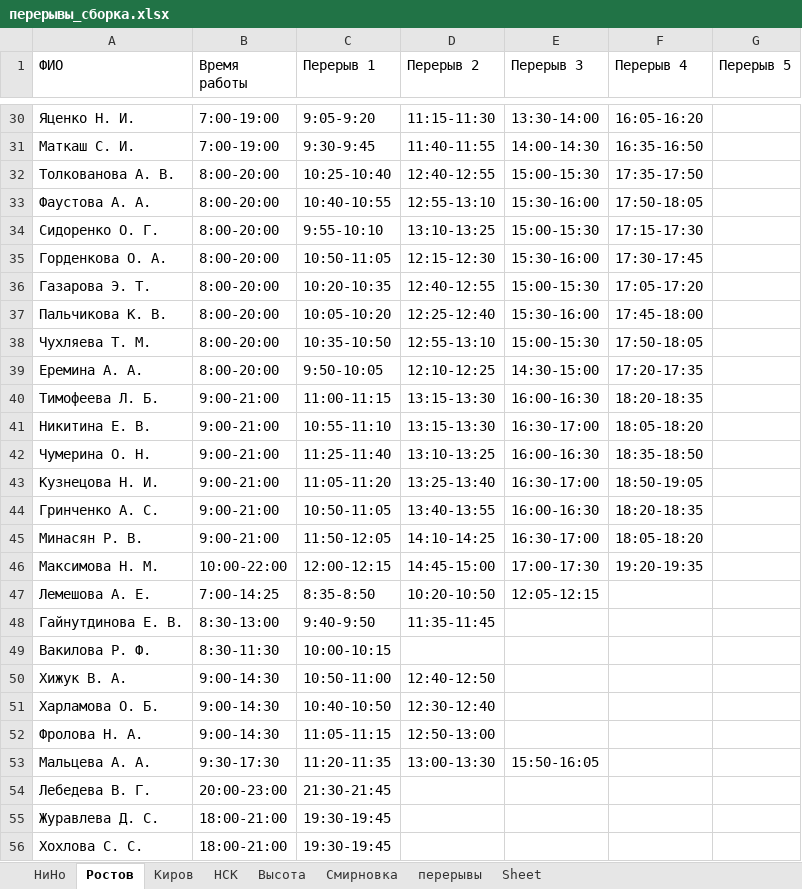
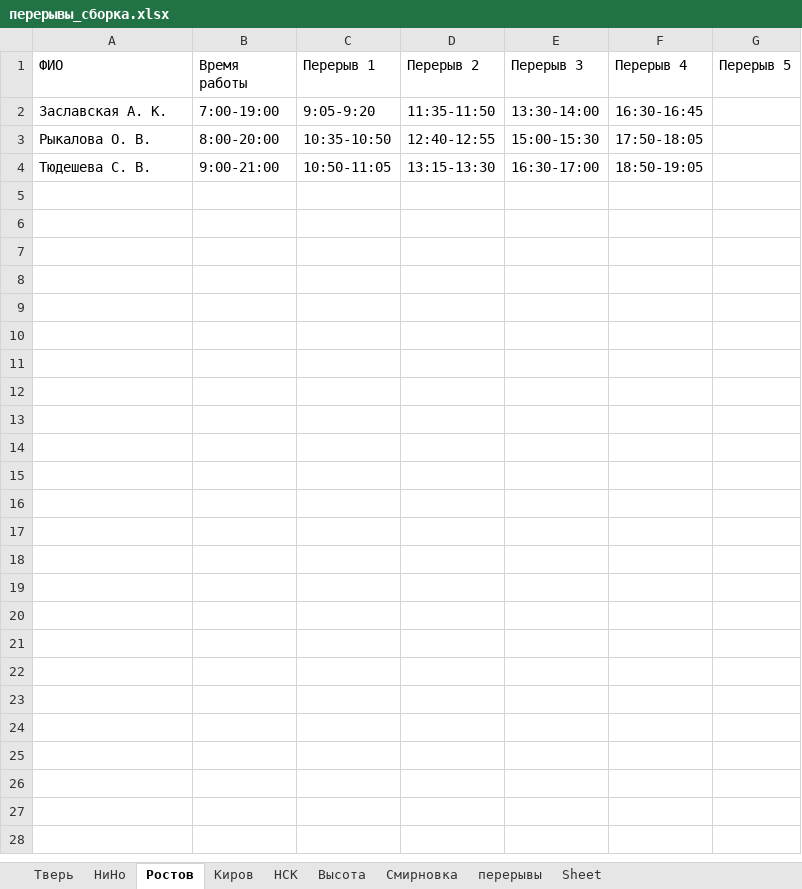
Before and after one commit to YuGo2021/pereriv, an Excel workbook: перерывы_сборка.xlsx, sheet Ростов, drawn as a sheet; only a part is shown, gaps mark what is left out; values as stored, in another font and other column widths than the file's, no borders; removed rows and columns are numbered as before the commit, all else as after; the diff covers the shown part only; the diff names each change by its address in the sheet, - before the commit and + after, or states it on an @@ line.

```diff
--- a/перерывы_сборка.xlsx (sheet Ростов)
+++ b/перерывы_сборка.xlsx (sheet Ростов)
+sheet tab: Тверь
-A2 (ФИО): Яценко Н. И.
+A2 (ФИО): Заславская А. К.
-D2 (Перерыв 2): 11:15-11:30
+D2 (Перерыв 2): 11:35-11:50
-F2 (Перерыв 4): 16:05-16:20
+F2 (Перерыв 4): 16:30-16:45
-row 31: Маткаш С. И. | 7:00-19:00 | 9:30-9:45 | 11:40-11:55 | 14:00-14:30 | 16:35-16:50
-row 32: Толкованова А. В. | 8:00-20:00 | 10:25-10:40 | 12:40-12:55 | 15:00-15:30 | 17:35-17:50
-row 33: Фаустова А. А. | 8:00-20:00 | 10:40-10:55 | 12:55-13:10 | 15:30-16:00 | 17:50-18:05
-row 34: Сидоренко О. Г. | 8:00-20:00 | 9:55-10:10 | 13:10-13:25 | 15:00-15:30 | 17:15-17:30
-row 35: Горденкова О. А. | 8:00-20:00 | 10:50-11:05 | 12:15-12:30 | 15:30-16:00 | 17:30-17:45
-row 36: Газарова Э. Т. | 8:00-20:00 | 10:20-10:35 | 12:40-12:55 | 15:00-15:30 | 17:05-17:20
-row 37: Пальчикова К. В. | 8:00-20:00 | 10:05-10:20 | 12:25-12:40 | 15:30-16:00 | 17:45-18:00
-A3 (ФИО): Чухляева Т. М.
+A3 (ФИО): Рыкалова О. В.
-D3 (Перерыв 2): 12:55-13:10
+D3 (Перерыв 2): 12:40-12:55
-row 39: Еремина А. А. | 8:00-20:00 | 9:50-10:05 | 12:10-12:25 | 14:30-15:00 | 17:20-17:35
-row 40: Тимофеева Л. Б. | 9:00-21:00 | 11:00-11:15 | 13:15-13:30 | 16:00-16:30 | 18:20-18:35
-A4 (ФИО): Никитина Е. В.
+A4 (ФИО): Тюдешева С. В.
-C4 (Перерыв 1): 10:55-11:10
+C4 (Перерыв 1): 10:50-11:05
-F4 (Перерыв 4): 18:05-18:20
+F4 (Перерыв 4): 18:50-19:05
-row 42: Чумерина О. Н. | 9:00-21:00 | 11:25-11:40 | 13:10-13:25 | 16:00-16:30 | 18:35-18:50
-row 43: Кузнецова Н. И. | 9:00-21:00 | 11:05-11:20 | 13:25-13:40 | 16:30-17:00 | 18:50-19:05
-row 44: Гринченко А. С. | 9:00-21:00 | 10:50-11:05 | 13:40-13:55 | 16:00-16:30 | 18:20-18:35
-row 45: Минасян Р. В. | 9:00-21:00 | 11:50-12:05 | 14:10-14:25 | 16:30-17:00 | 18:05-18:20
-row 46: Максимова Н. М. | 10:00-22:00 | 12:00-12:15 | 14:45-15:00 | 17:00-17:30 | 19:20-19:35
-row 47: Лемешова А. Е. | 7:00-14:25 | 8:35-8:50 | 10:20-10:50 | 12:05-12:15
-row 48: Гайнутдинова Е. В. | 8:30-13:00 | 9:40-9:50 | 11:35-11:45
-row 49: Вакилова Р. Ф. | 8:30-11:30 | 10:00-10:15
-row 50: Хижук В. А. | 9:00-14:30 | 10:50-11:00 | 12:40-12:50
-row 51: Харламова О. Б. | 9:00-14:30 | 10:40-10:50 | 12:30-12:40
-row 52: Фролова Н. А. | 9:00-14:30 | 11:05-11:15 | 12:50-13:00
-row 53: Мальцева А. А. | 9:30-17:30 | 11:20-11:35 | 13:00-13:30 | 15:50-16:05
-row 54: Лебедева В. Г. | 20:00-23:00 | 21:30-21:45
-row 55: Журавлева Д. С. | 18:00-21:00 | 19:30-19:45
-row 56: Хохлова С. С. | 18:00-21:00 | 19:30-19:45
```
Also changed, not shown: 28 removed rows elsewhere in this sheet, sheet Высота, sheet НиНо, sheet Киров, sheet НСК, sheet перерывы, Нижний Новгород.xlsx, 22 other files.
